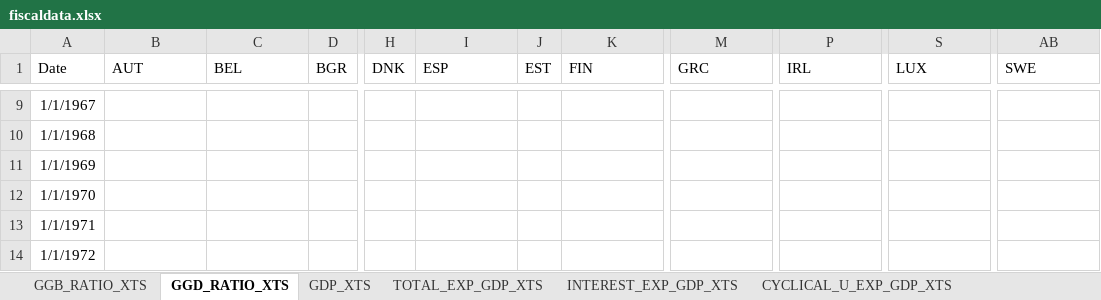
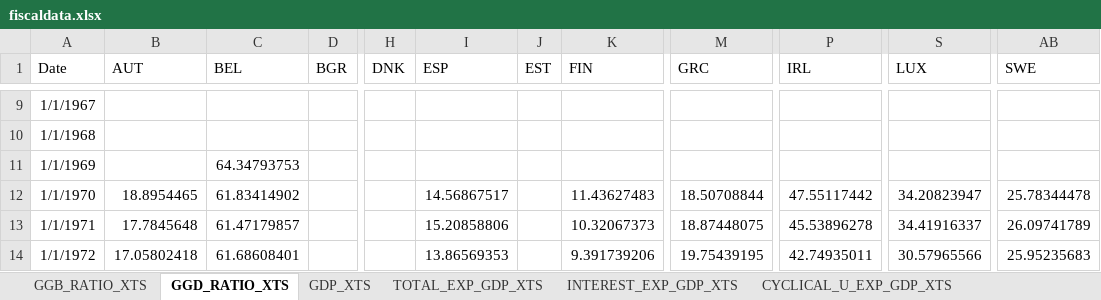
Before and after one commit to mflanagan201/gcal_auto, an Excel workbook: fiscaldata.xlsx, sheet GGD_RATIO_XTS, drawn as a sheet; only a part is shown, gaps mark what is left out; values as stored, in another font and other column widths than the file's, no borders; the diff covers the shown part only; the diff names each change by its address in the sheet, - before the commit and + after, or states it on an @@ line.

```diff
--- a/fiscaldata.xlsx (sheet GGD_RATIO_XTS)
+++ b/fiscaldata.xlsx (sheet GGD_RATIO_XTS)
-C11 (BEL): (empty)
+C11 (BEL): 64.34793753
-B12 (AUT): (empty)
+B12 (AUT): 18.8954465
-C12 (BEL): (empty)
+C12 (BEL): 61.83414902
-I12 (ESP): (empty)
+I12 (ESP): 14.56867517
-K12 (FIN): (empty)
+K12 (FIN): 11.43627483
-M12 (GRC): (empty)
+M12 (GRC): 18.50708844
-P12 (IRL): (empty)
+P12 (IRL): 47.55117442
-S12 (LUX): (empty)
+S12 (LUX): 34.20823947
-AB12 (SWE): (empty)
+AB12 (SWE): 25.78344478
-B13 (AUT): (empty)
+B13 (AUT): 17.7845648
-C13 (BEL): (empty)
+C13 (BEL): 61.47179857
-I13 (ESP): (empty)
+I13 (ESP): 15.20858806
-K13 (FIN): (empty)
+K13 (FIN): 10.32067373
-M13 (GRC): (empty)
+M13 (GRC): 18.87448075
-P13 (IRL): (empty)
+P13 (IRL): 45.53896278
-S13 (LUX): (empty)
+S13 (LUX): 34.41916337
-AB13 (SWE): (empty)
+AB13 (SWE): 26.09741789
-B14 (AUT): (empty)
+B14 (AUT): 17.05802418
-C14 (BEL): (empty)
+C14 (BEL): 61.68608401
-I14 (ESP): (empty)
+I14 (ESP): 13.86569353
-K14 (FIN): (empty)
+K14 (FIN): 9.391739206
-M14 (GRC): (empty)
+M14 (GRC): 19.75439195
-P14 (IRL): (empty)
+P14 (IRL): 42.74935011
-S14 (LUX): (empty)
+S14 (LUX): 30.57965566
-AB14 (SWE): (empty)
+AB14 (SWE): 25.95235683
```
Also changed, not shown: 5 added rows, 4 removed rows and 404 edited cells elsewhere in this sheet, sheet DEFICIT_Q_xts, sheet REAL_GDP_xts, sheet GGB_RATIO_XTS, sheet TOTAL_EXP_GDP_XTS, sheet UR_xts, sheet INTEREST_EXP_GDP_XTS, 13 more sheets, other sheet tabs.
